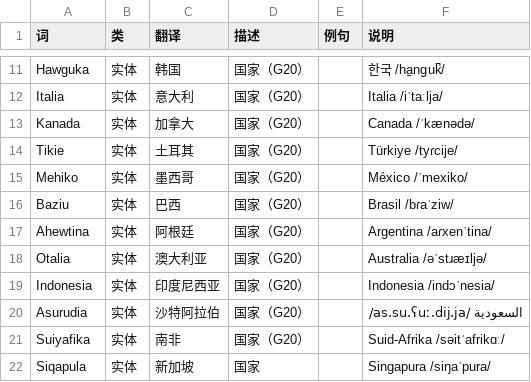
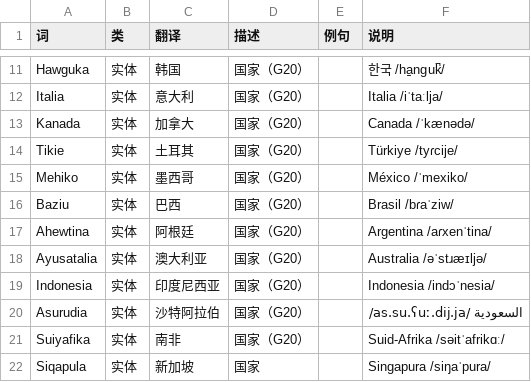
Before and after one commit to nufegia/nufe, a CSV file: nufe 词库/特殊词库.csv, drawn as a sheet; only a part is shown, gaps mark what is left out.

Commit message:
Rename Otalia to Ayusatalia in CSV
Fix the Australia entry in the CSV by replacing "Otalia" with "Ayusatalia" for the G20 countries list. This corrects the localized/romanized name for Australia in nufe ... .csv; no other rows were modified.

```diff
--- a/nufe 词库/特殊词库.csv
+++ b/nufe 词库/特殊词库.csv
@@ -17,3 +17,3 @@ Baziu,实体,巴西,国家（G20）,,Brasil /bɾaˈziw/
 Ahewtina,实体,阿根廷,国家（G20）,,Argentina /aɾxenˈtina/
-Otalia,实体,澳大利亚,国家（G20）,,Australia /əˈstɹæɪljə/
+Ayusatalia,实体,澳大利亚,国家（G20）,,Australia /əˈstɹæɪljə/
 Indonesia,实体,印度尼西亚,国家（G20）,,Indonesia /indɔˈnesia/
```
